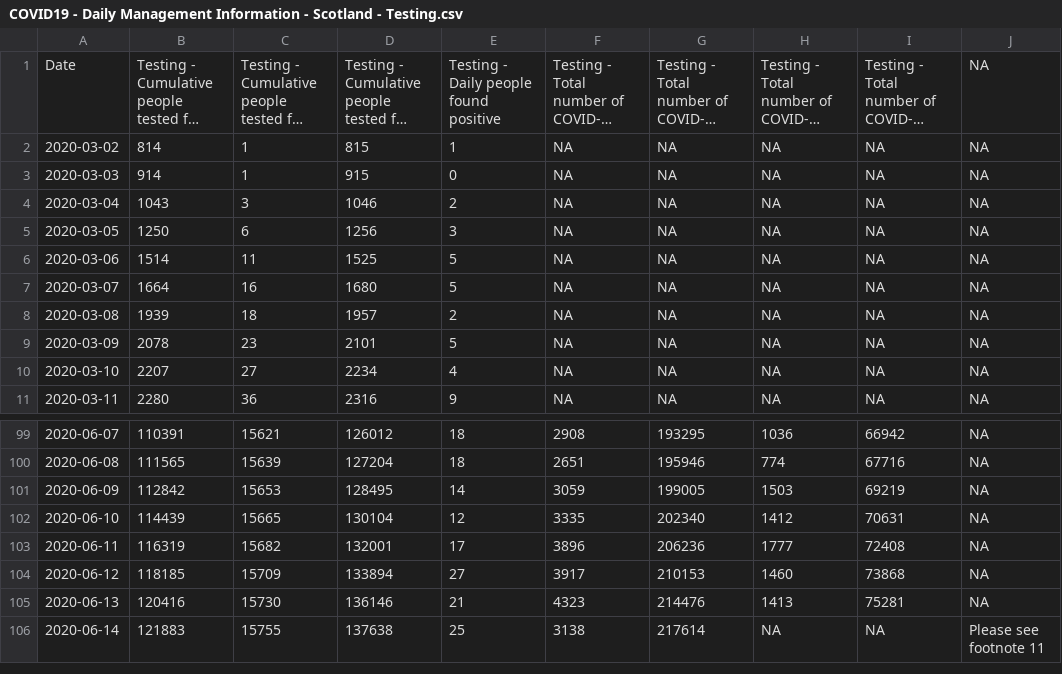
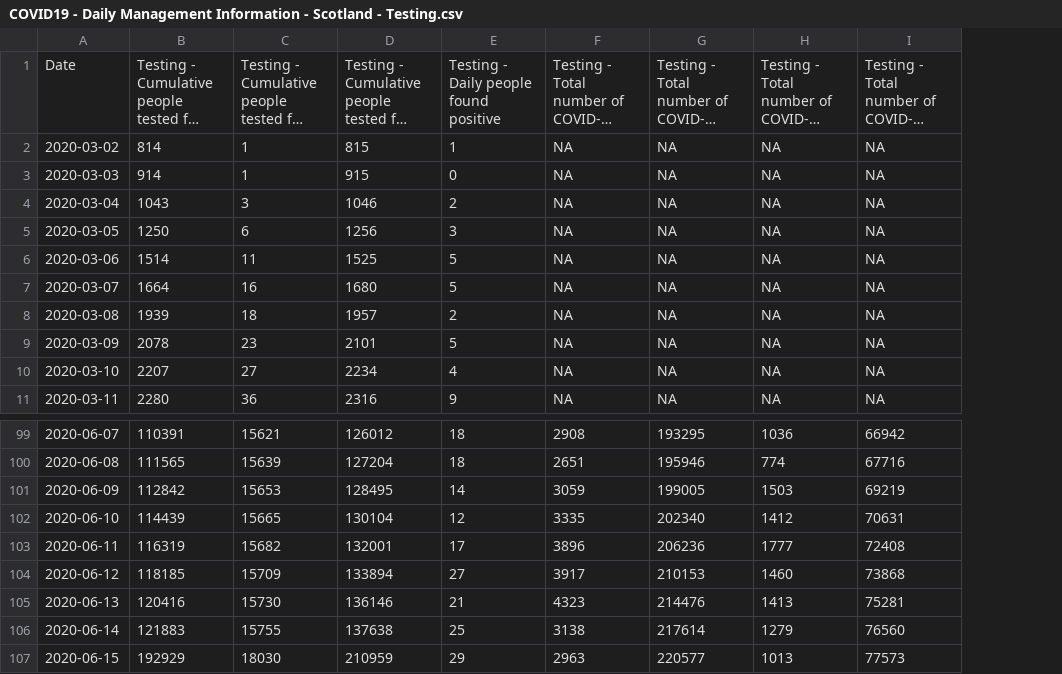
Before and after one commit to ScotGovAnalysis/COVID-19-Management-Information-Up-to-11-04-2022, a CSV file: COVID19 - Daily Management Information - Scotland - Testing.csv, drawn as a sheet; only a part is shown, gaps mark what is left out; long unchanged cells end in …; removed rows and columns are numbered as before the commit, all else as after; the diff names each change by its address in the sheet, - before the commit and + after, or states it on an @@ line.

```diff
--- a/COVID19 - Daily Management Information - Scotland - Testing.csv
+++ b/COVID19 - Daily Management Information - Scotland - Testing.csv
-column J, rows 1-11: all NA; rows 99-106: NA | NA | NA | NA | NA | NA | NA | Please see footnote 11
-H106: NA
+H106: 1279
-I106: NA
+I106: 76560
+row 107: 2020-06-15 | 192929 | 18030 | 210959 | 29 | 2963 | 220577 | 1013 | 77573
```
Also changed, not shown: COVID19 - Daily Management Information - Scotland - Care homes.csv, COVID19 - Daily Management Information - Scottish Health Boards - Cumulative cases.csv, 12 other files.
